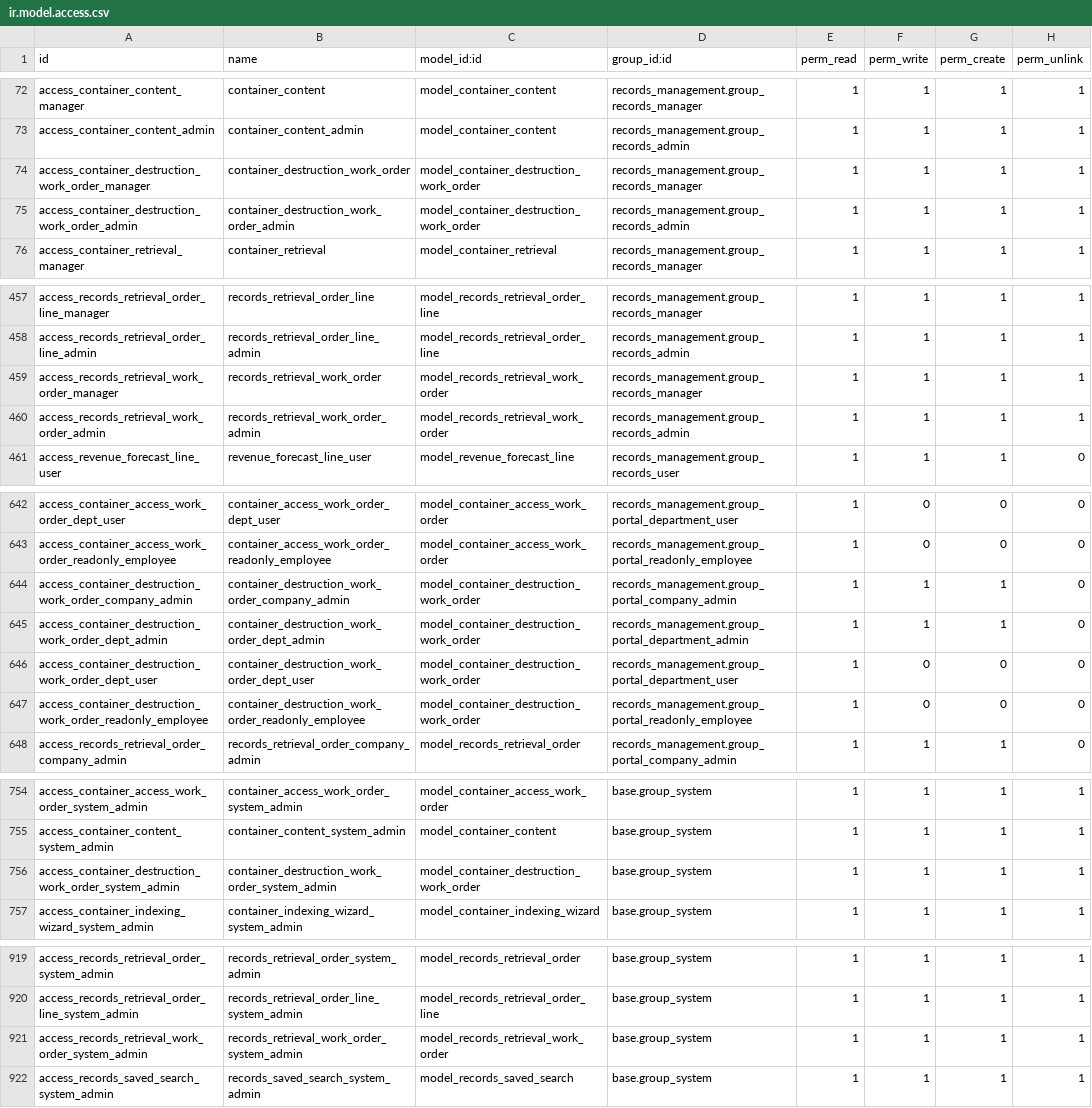
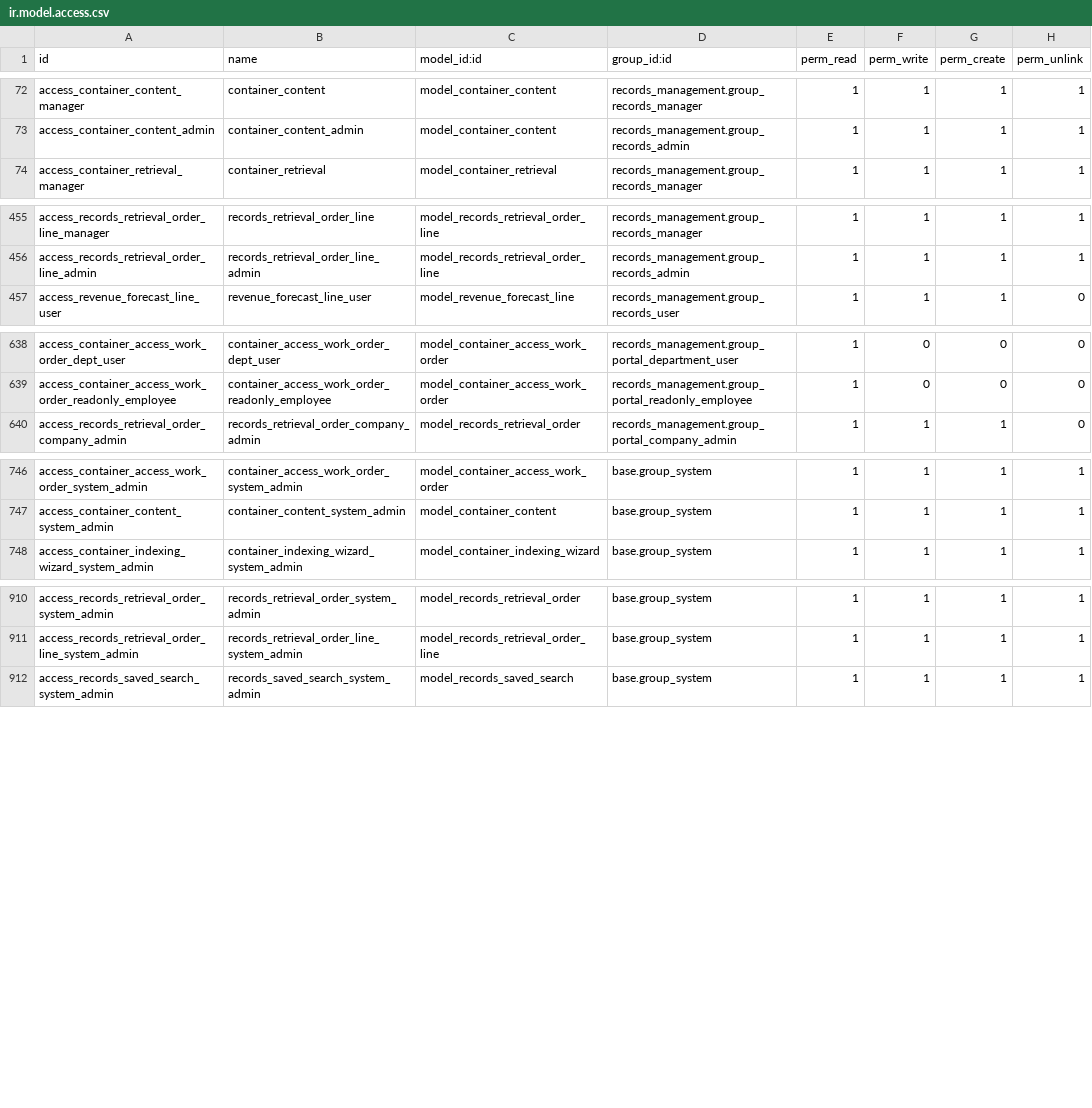
Before and after one commit to John75SunCity/ssh-git-github.com-odoo-odoo.git-18.0, a CSV file: records_management/security/ir.model.access.csv, drawn as a sheet; only a part is shown, gaps mark what is left out.

Commit message:
refactor: Remove legacy work order models (container.destruction.work.order, records.retrieval.work.order)
- Migrated all references to use work.order.shredding and work.order.retrieval
- Removed legacy model imports from __init__.py (commented out)
- Removed legacy security rules from ir.model.access.csv
- Updated portal.py and work_order_portal.py to use new models
- Updated wizards: work_order_creation_wizard, work_order_wizard, add_to_work_order_wizard
- Updated records_container.py to use new work order models
- Updated rm_sale_order.py destruction field to point to work.order.shredding
- Updated custody_transfer_event.py, shredding_hard_drive.py, shredding_certificate.py
- Updated hard_drive_scan_wizard.py, mobile_photo.py
- Removed legacy container_destruction section from unified_work_order SQL view
- Updated container_bulk_actions.xml to use new models
- Commented out legacy view/report file references in __manifest__.py
- Commented out legacy security rule in work_order_portal_rules.xml
- Updated dashboard and barcode operations views

Note: Legacy model files still exist but are not loaded. Can be deleted after
verifying no database dependencies remain.

```diff
--- a/records_management/security/ir.model.access.csv
+++ b/records_management/security/ir.model.access.csv
@@ -73,4 +73,2 @@ access_container_content_manager,container_content,model_container_content,recor
 access_container_content_admin,container_content_admin,model_container_content,records_management.group_records_admin,1,1,1,1
-access_container_destruction_work_order_manager,container_destruction_work_order,model_container_destruction_work_order,records_management.group_records_manager,1,1,1,1
-access_container_destruction_work_order_admin,container_destruction_work_order_admin,model_container_destruction_work_order,records_management.group_records_admin,1,1,1,1
 access_container_retrieval_manager,container_retrieval,model_container_retrieval,records_management.group_records_manager,1,1,1,1
@@ -458,4 +456,2 @@ access_records_retrieval_order_line_manager,records_retrieval_order_line,model_r
 access_records_retrieval_order_line_admin,records_retrieval_order_line_admin,model_records_retrieval_order_line,records_management.group_records_admin,1,1,1,1
-access_records_retrieval_work_order_manager,records_retrieval_work_order,model_records_retrieval_work_order,records_management.group_records_manager,1,1,1,1
-access_records_retrieval_work_order_admin,records_retrieval_work_order_admin,model_records_retrieval_work_order,records_management.group_records_admin,1,1,1,1
 access_revenue_forecast_line_user,revenue_forecast_line_user,model_revenue_forecast_line,records_management.group_records_user,1,1,1,0
@@ -643,6 +639,2 @@ access_container_access_work_order_dept_user,container_access_work_order_dept_us
 access_container_access_work_order_readonly_employee,container_access_work_order_readonly_employee,model_container_access_work_order,records_management.group_portal_readonly_employee,1,0,0,0
-access_container_destruction_work_order_company_admin,container_destruction_work_order_company_admin,model_container_destruction_work_order,records_management.group_portal_company_admin,1,1,1,0
-access_container_destruction_work_order_dept_admin,container_destruction_work_order_dept_admin,model_container_destruction_work_order,records_management.group_portal_department_admin,1,1,1,0
-access_container_destruction_work_order_dept_user,container_destruction_work_order_dept_user,model_container_destruction_work_order,records_management.group_portal_department_user,1,0,0,0
-access_container_destruction_work_order_readonly_employee,container_destruction_work_order_readonly_employee,model_container_destruction_work_order,records_management.group_portal_readonly_employee,1,0,0,0
 access_records_retrieval_order_company_admin,records_retrieval_order_company_admin,model_records_retrieval_order,records_management.group_portal_company_admin,1,1,1,0
@@ -755,3 +747,2 @@ access_container_access_work_order_system_admin,container_access_work_order_syst
 access_container_content_system_admin,container_content_system_admin,model_container_content,base.group_system,1,1,1,1
-access_container_destruction_work_order_system_admin,container_destruction_work_order_system_admin,model_container_destruction_work_order,base.group_system,1,1,1,1
 access_container_indexing_wizard_system_admin,container_indexing_wizard_system_admin,model_container_indexing_wizard,base.group_system,1,1,1,1
@@ -920,3 +911,2 @@ access_records_retrieval_order_system_admin,records_retrieval_order_system_admin
 access_records_retrieval_order_line_system_admin,records_retrieval_order_line_system_admin,model_records_retrieval_order_line,base.group_system,1,1,1,1
-access_records_retrieval_work_order_system_admin,records_retrieval_work_order_system_admin,model_records_retrieval_work_order,base.group_system,1,1,1,1
 access_records_saved_search_system_admin,records_saved_search_system_admin,model_records_saved_search,base.group_system,1,1,1,1
```
Also changed, not shown: 23 other files.
